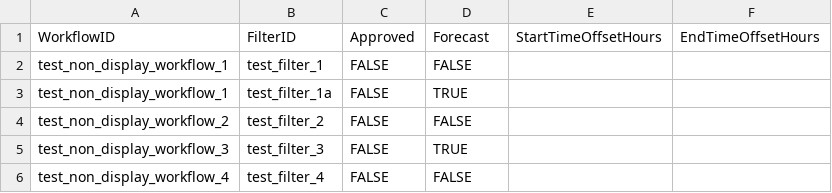
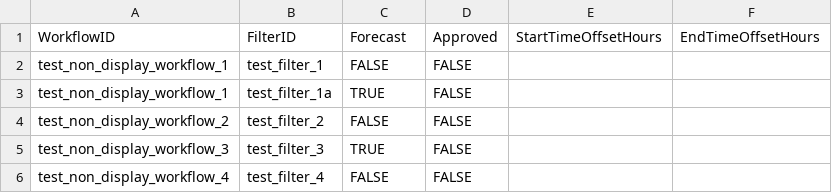
Before and after one commit to DEFRA/future-flood-forecasting-web-portal-importer, a CSV file: testing/non_display_group_workflow_files/multiple-filters-per-workflow.csv, drawn as a sheet.

```diff
--- a/testing/non_display_group_workflow_files/multiple-filters-per-workflow.csv
+++ b/testing/non_display_group_workflow_files/multiple-filters-per-workflow.csv
@@ -1,6 +1,6 @@
-WorkflowID,FilterID,Approved,Forecast,StartTimeOffsetHours,EndTimeOffsetHours
+WorkflowID,FilterID,Forecast,Approved,StartTimeOffsetHours,EndTimeOffsetHours
 test_non_display_workflow_1,test_filter_1,FALSE,FALSE,,
-test_non_display_workflow_1,test_filter_1a,FALSE,TRUE,,
+test_non_display_workflow_1,test_filter_1a,TRUE,FALSE,,
 test_non_display_workflow_2,test_filter_2,FALSE,FALSE,,
-test_non_display_workflow_3,test_filter_3,FALSE,TRUE,,
+test_non_display_workflow_3,test_filter_3,TRUE,FALSE,,
 test_non_display_workflow_4,test_filter_4,FALSE,FALSE,,
```
Also changed, not shown: testing/non_display_group_workflow_files/bit-not-boolean.csv, testing/non_display_group_workflow_files/duplicate-rows.csv, 6 other files.
